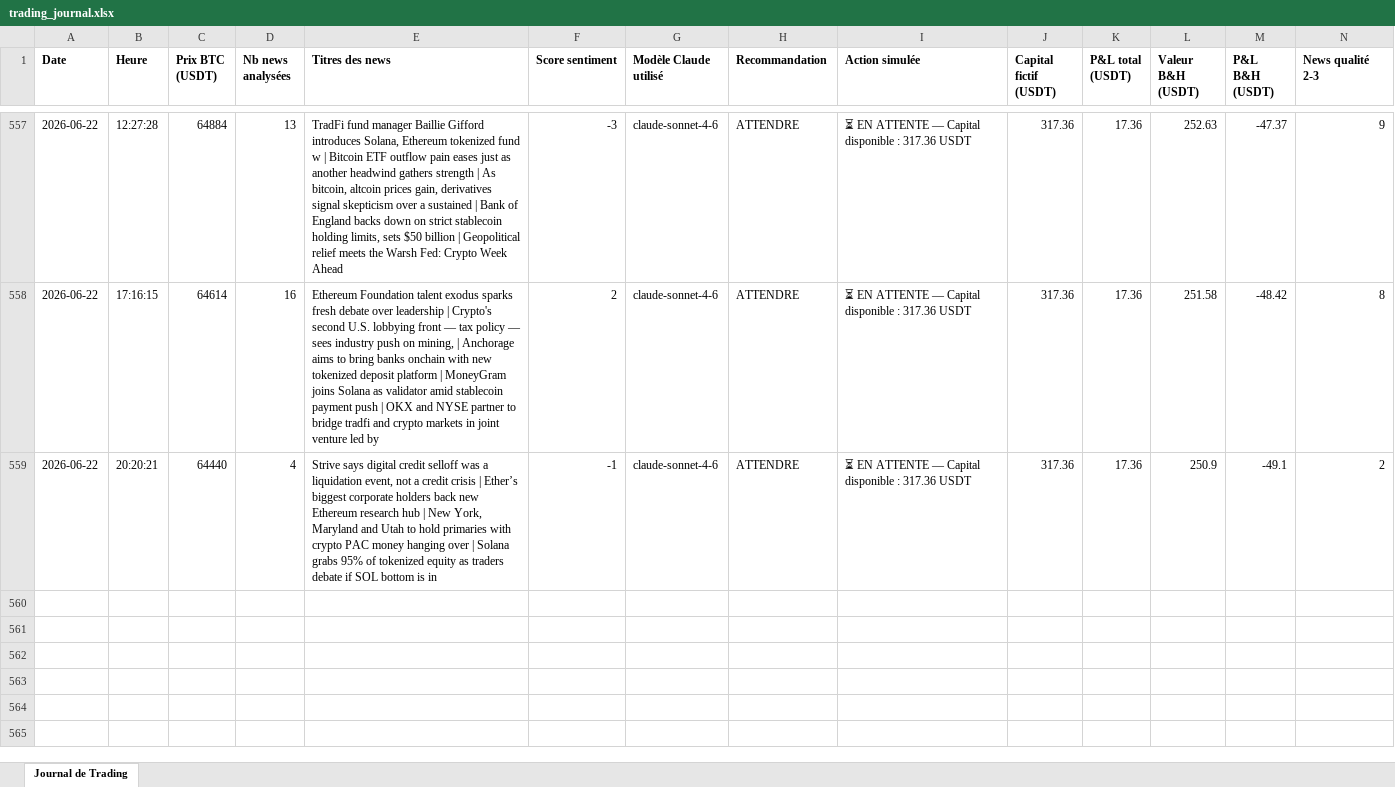
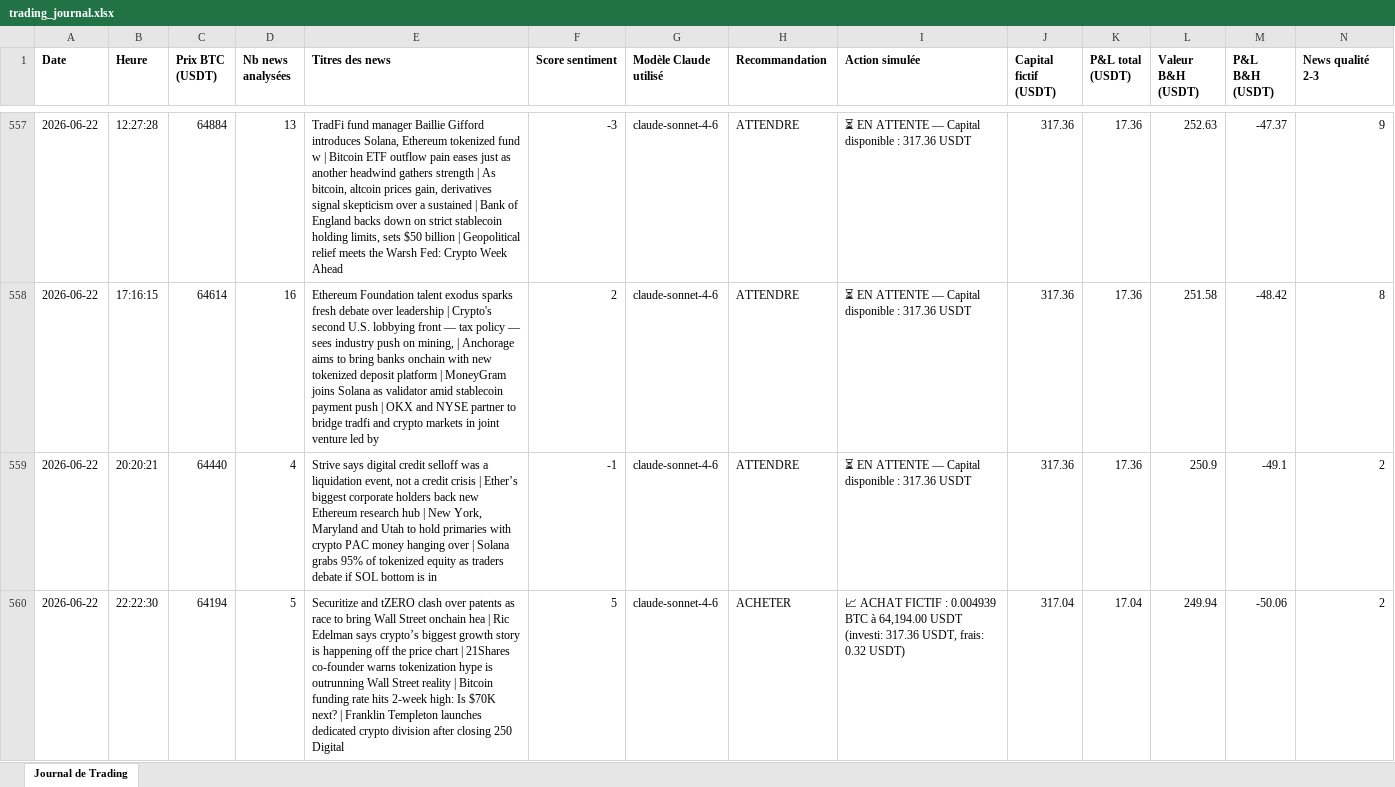
Before and after one commit to rayanefut15-creator/crypto-trading-agent, an Excel workbook: trading_journal.xlsx, sheet Journal de Trading, drawn as a sheet; only a part is shown, gaps mark what is left out; values as stored, in another font and other column widths than the file's, no borders; rows hold the shown columns only; the diff names each change by its address in the sheet, - before the commit and + after, or states it on an @@ line.

```diff
--- a/trading_journal.xlsx (sheet Journal de Trading)
+++ b/trading_journal.xlsx (sheet Journal de Trading)
+row 560: 2026-06-22 | 22:22:30 | 64194 | 5 | Securitize and tZERO clash over patents as race to bring Wall Street onchain hea | Ric Edelman says crypto’s biggest growth story is happening off the price chart | 21Shares co-founder warns tokenization hype is outrunning Wall Street reality | Bitcoin funding rate hits 2-week high: Is $70K next? | Franklin Templeton launches dedicated crypto division after closing 250 Digital | 5 | claude-sonnet-4-6 | ACHETER | 📈 ACHAT FICTIF : 0.004939 BTC à 64,194.00 USDT (investi: 317.36 USDT, frais: 0.32 USDT) | 317.04 | 17.04 | 249.94 | -50.06 | 2
```
Also changed, not shown: 4 other files.
